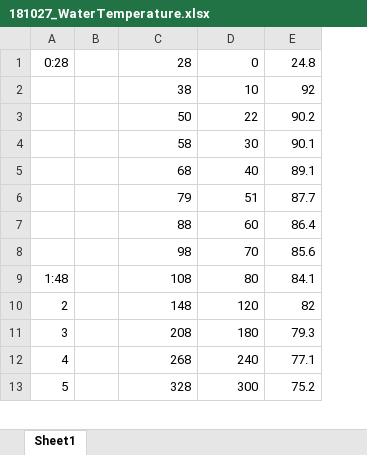
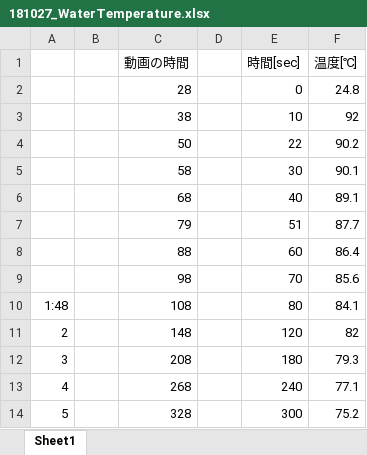
Before and after one commit to UedaShigenori/CoffeeTemperature, an Excel workbook: Experiment/181027_WaterTemperature.xlsx, sheet Sheet1, drawn as a sheet; only a part is shown; values as stored, in another font and other column widths than the file's, no borders; charts and pictures not drawn; addresses are those after the commit; the diff names each change by its address in the sheet, - before the commit and + after, or states it on an @@ line.

```diff
--- a/Experiment/181027_WaterTemperature.xlsx (sheet Sheet1)
+++ b/Experiment/181027_WaterTemperature.xlsx (sheet Sheet1)
+column D, empty
+row 1:  |  | 動画の時間 |  | 時間[sec] | 温度[℃]
-A2: 0:28
+A2: (empty)
```
Also changed, not shown: formulas that keep their value, charts or pictures, 1 other file.
